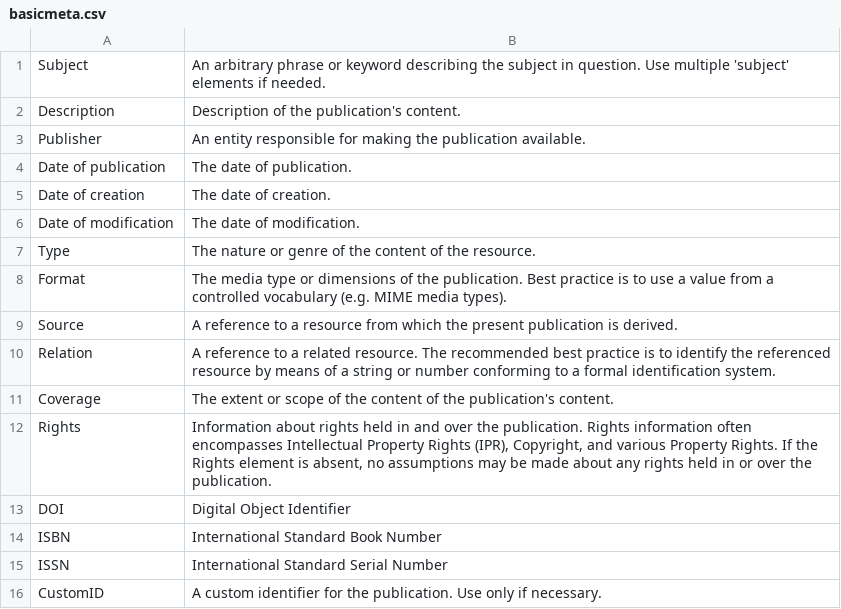
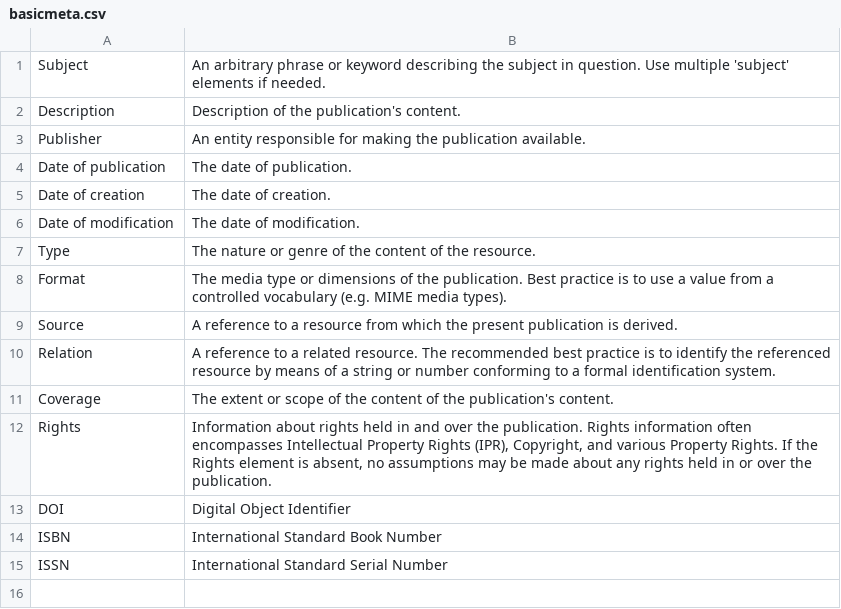
Before and after one commit to Sigil-Ebook/Sigil, a CSV file: src/Sigil/Resource_Files/data/basicmeta.csv, drawn as a sheet.

Commit message:
Removed the "CustomID" basic metadata entry from the Meta Editor; those wishing to use custom ID's can now add them directly to the OPF

```diff
--- a/src/Sigil/Resource_Files/data/basicmeta.csv
+++ b/src/Sigil/Resource_Files/data/basicmeta.csv
@@ -15,2 +15 @@ ISBN|International Standard Book Number
 ISSN|International Standard Serial Number
-CustomID|A custom identifier for the publication. Use only if necessary.
```
Also changed, not shown: 3 other files.
